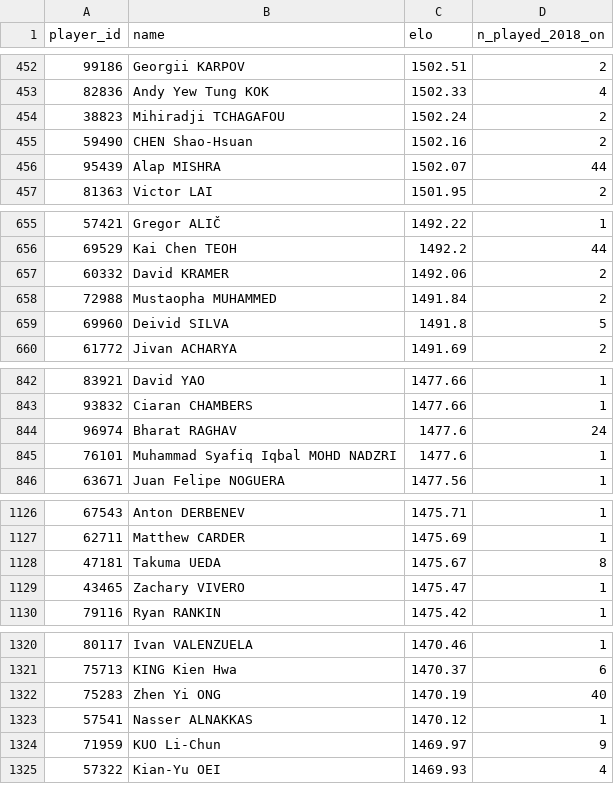
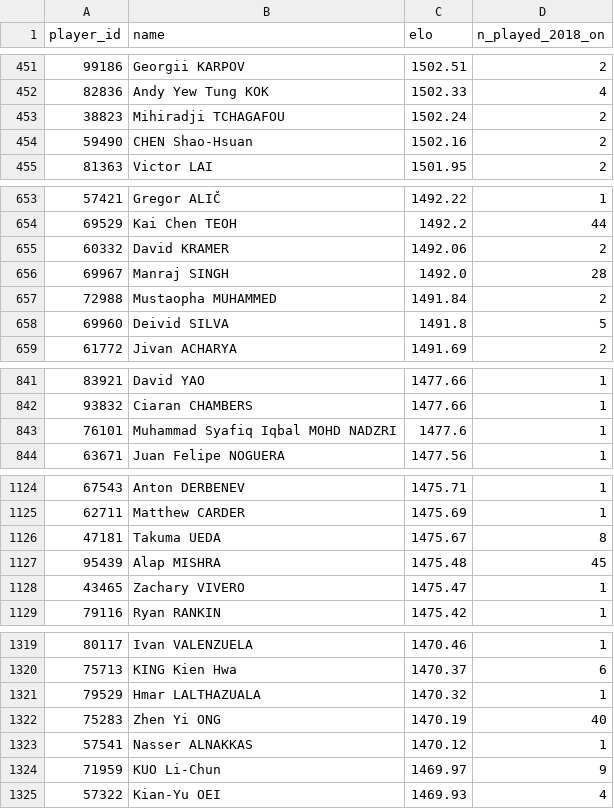
Before and after one commit to berangerbeato-cmd/badminton-lab, a CSV file: data/model/ratings_latest.csv, drawn as a sheet; only a part is shown, gaps mark what is left out; the diff covers the shown part only.

```diff
--- a/data/model/ratings_latest.csv
+++ b/data/model/ratings_latest.csv
@@ -455,3 +454,2 @@ player_id,name,elo,n_played_2018_on
 59490,CHEN Shao-Hsuan,1502.16,2
-95439,Alap MISHRA,1502.07,44
 81363,Victor LAI,1501.95,2
@@ -657,2 +655,3 @@ player_id,name,elo,n_played_2018_on
 60332,David KRAMER,1492.06,2
+69967,Manraj SINGH,1492.0,28
 72988,Mustaopha MUHAMMED,1491.84,2
@@ -843,3 +842,2 @@ player_id,name,elo,n_played_2018_on
 93832,Ciaran CHAMBERS,1477.66,1
-96974,Bharat RAGHAV,1477.6,24
 76101,Muhammad Syafiq Iqbal MOHD NADZRI,1477.6,1
@@ -1128,2 +1126,3 @@ player_id,name,elo,n_played_2018_on
 47181,Takuma UEDA,1475.67,8
+95439,Alap MISHRA,1475.48,45
 43465,Zachary VIVERO,1475.47,1
@@ -1321,2 +1320,3 @@ player_id,name,elo,n_played_2018_on
 75713,KING Kien Hwa,1470.37,6
+79529,Hmar LALTHAZUALA,1470.32,1
 75283,Zhen Yi ONG,1470.19,40
```
Also changed, not shown: 12 added rows and 12 removed rows elsewhere in this file, 1 other file.
